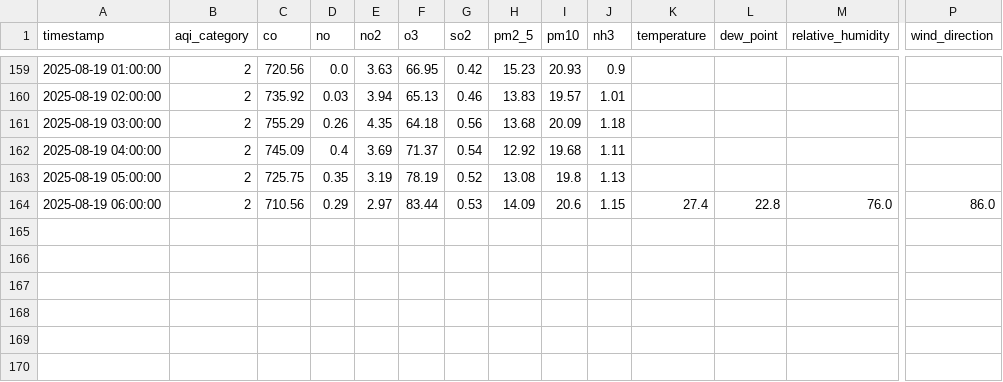
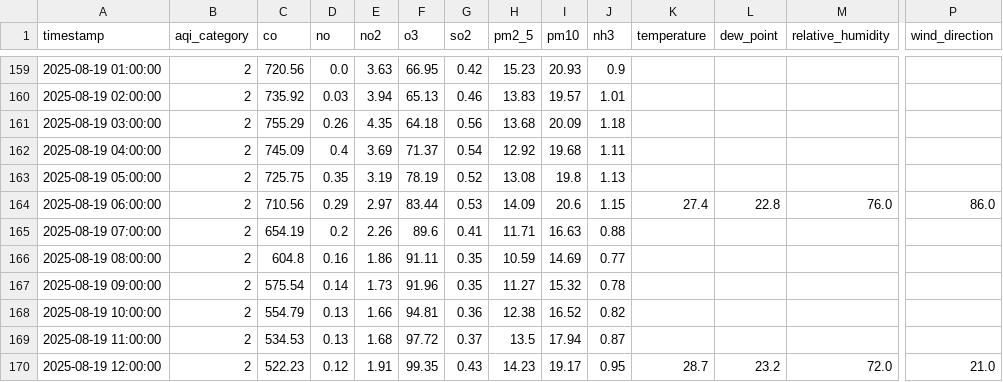
Before and after one commit to adeelkh21/peshawar-aqi, a CSV file: data_repositories/processed/merged_data.csv, drawn as a sheet; only a part is shown, gaps mark what is left out; rows hold the shown columns only; the diff names each change by its address in the sheet, - before the commit and + after, or states it on an @@ line.

```diff
--- a/data_repositories/processed/merged_data.csv
+++ b/data_repositories/processed/merged_data.csv
+row 165: 2025-08-19 07:00:00 | 2 | 654.19 | 0.2 | 2.26 | 89.6 | 0.41 | 11.71 | 16.63 | 0.88
+row 166: 2025-08-19 08:00:00 | 2 | 604.8 | 0.16 | 1.86 | 91.11 | 0.35 | 10.59 | 14.69 | 0.77
+row 167: 2025-08-19 09:00:00 | 2 | 575.54 | 0.14 | 1.73 | 91.96 | 0.35 | 11.27 | 15.32 | 0.78
+row 168: 2025-08-19 10:00:00 | 2 | 554.79 | 0.13 | 1.66 | 94.81 | 0.36 | 12.38 | 16.52 | 0.82
+row 169: 2025-08-19 11:00:00 | 2 | 534.53 | 0.13 | 1.68 | 97.72 | 0.37 | 13.5 | 17.94 | 0.87
+row 170: 2025-08-19 12:00:00 | 2 | 522.23 | 0.12 | 1.91 | 99.35 | 0.43 | 14.23 | 19.17 | 0.95 | 28.7 | 23.2 | 72.0 | 21.0
```
Also changed, not shown: data_repositories/raw/pollution_data.csv, data_repositories/raw/weather_data.csv, 8 other files.
